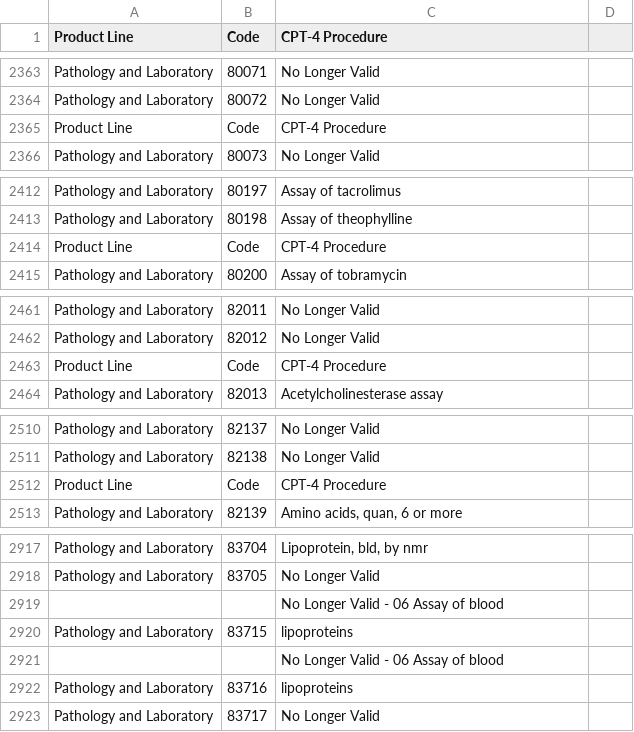
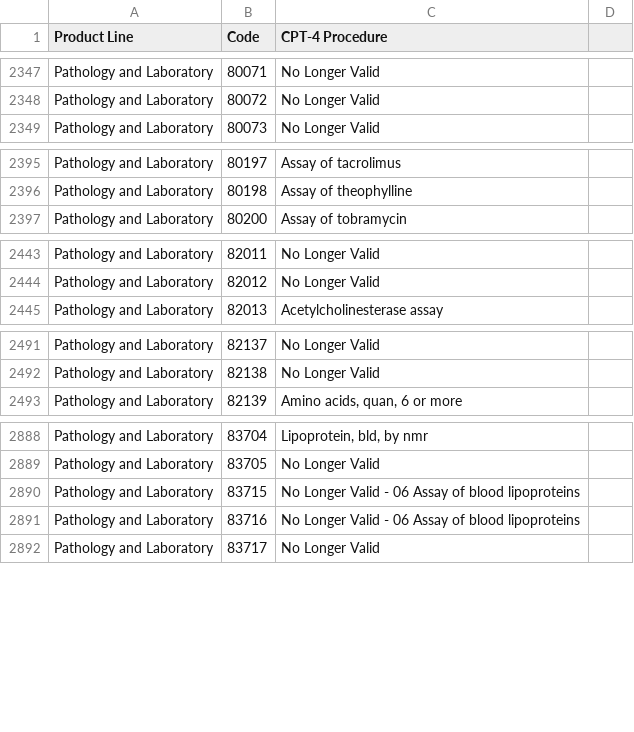
Before and after one commit to doolingdavid/synpuf, a CSV file: stoopid.csv, drawn as a sheet; only a part is shown, gaps mark what is left out; the diff covers the shown part only.

```diff
--- a/stoopid.csv
+++ b/stoopid.csv
@@ -2364,3 +2348,2 @@ Pathology and Laboratory ,80071 ,No Longer Valid
 Pathology and Laboratory ,80072 ,No Longer Valid
-Product Line ,Code ,CPT-4 Procedure
 Pathology and Laboratory ,80073 ,No Longer Valid
@@ -2413,3 +2396,2 @@ Pathology and Laboratory ,80197 ,Assay of tacrolimus
 Pathology and Laboratory ,80198 ,Assay of theophylline
-Product Line ,Code ,CPT-4 Procedure
 Pathology and Laboratory ,80200 ,Assay of tobramycin
@@ -2462,3 +2444,2 @@ Pathology and Laboratory ,82011 ,No Longer Valid
 Pathology and Laboratory ,82012 ,No Longer Valid
-Product Line ,Code ,CPT-4 Procedure
 Pathology and Laboratory ,82013 ,Acetylcholinesterase assay
@@ -2511,3 +2492,2 @@ Pathology and Laboratory ,82137 ,No Longer Valid
 Pathology and Laboratory ,82138 ,No Longer Valid
-Product Line ,Code ,CPT-4 Procedure
 Pathology and Laboratory ,82139 ,"Amino acids, quan, 6 or more"
@@ -2918,6 +2889,4 @@ Pathology and Laboratory ,83704 ,"Lipoprotein, bld, by nmr"
 Pathology and Laboratory ,83705 ,No Longer Valid
-,,No Longer Valid - 06 Assay of blood
-Pathology and Laboratory ,83715 ,lipoproteins
-,,No Longer Valid - 06 Assay of blood
-Pathology and Laboratory ,83716 ,lipoproteins
+Pathology and Laboratory ,83715 ,No Longer Valid - 06 Assay of blood lipoproteins
+Pathology and Laboratory ,83716 ,No Longer Valid - 06 Assay of blood lipoproteins
 Pathology and Laboratory ,83717 ,No Longer Valid
```
Also changed, not shown: 52 removed rows and 16 edited cells elsewhere in this file.
